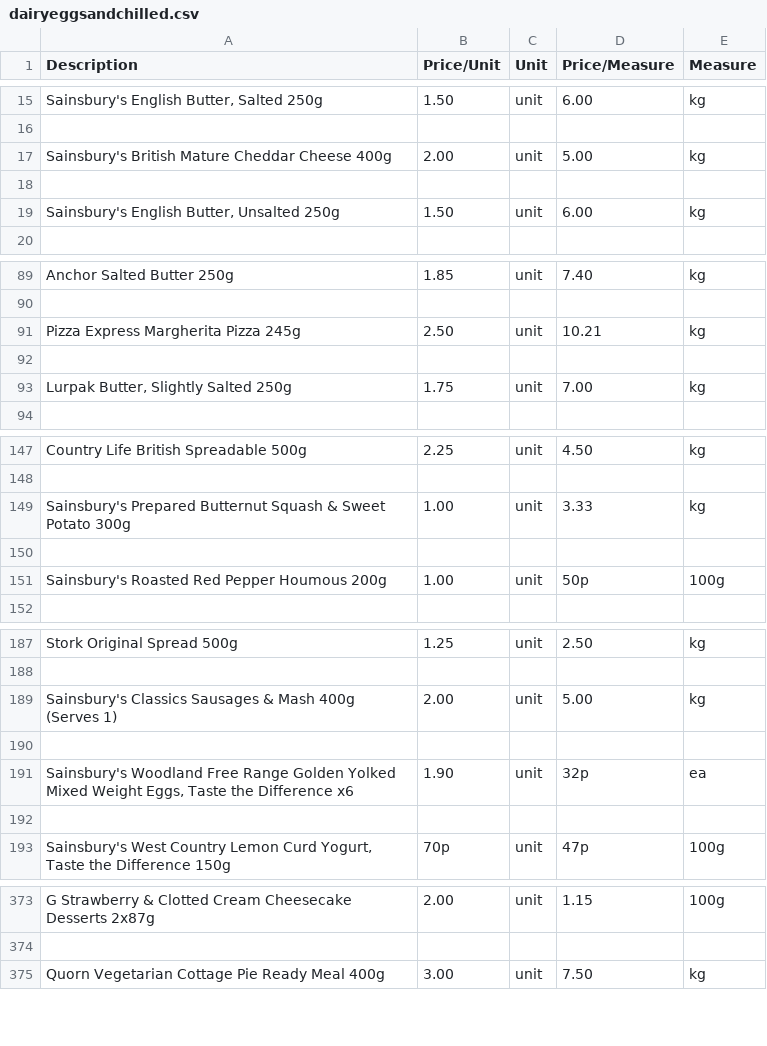
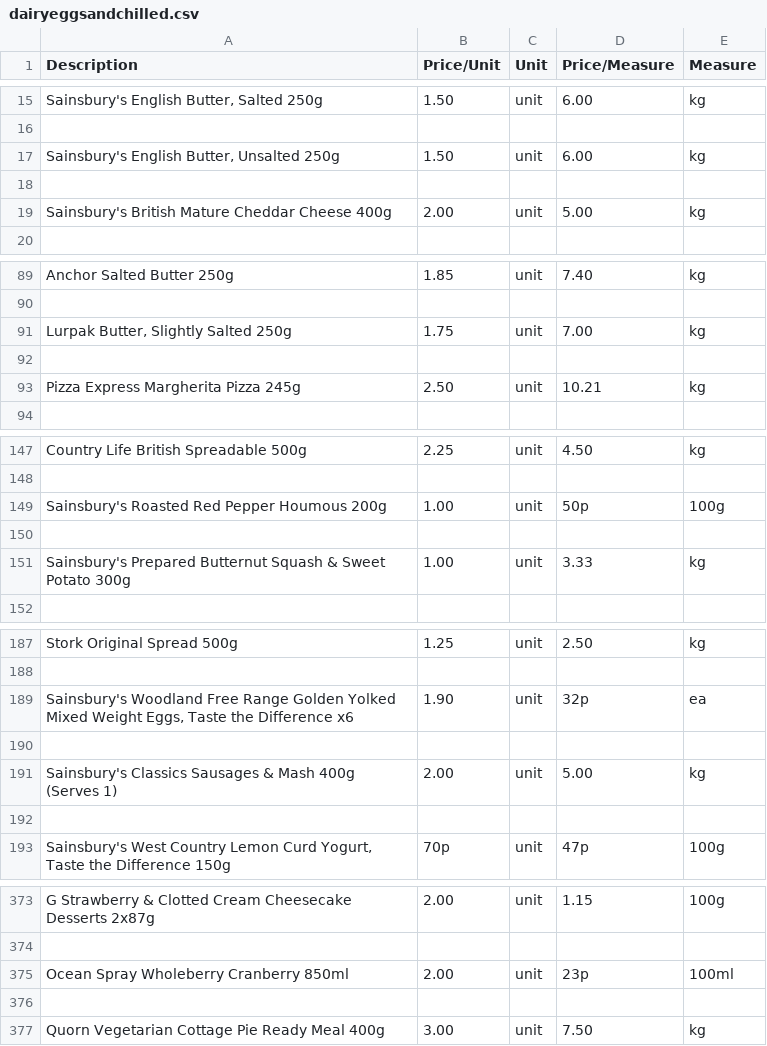
Before and after one commit to rainelow48/cheapest-groceries, a CSV file: dairyeggsandchilled.csv, drawn as a sheet; only a part is shown, gaps mark what is left out; removed rows and columns are numbered as before the commit, all else as after; the diff covers the shown part only; the diff names each change by its address in the sheet, - before the commit and + after, or states it on an @@ line.

```diff
--- a/dairyeggsandchilled.csv
+++ b/dairyeggsandchilled.csv
@@ row 19 moved to row 17: Sainsbury's English Butter, Unsalted 250… @@
+row 18: (empty)
-row 18: (empty)
@@ row 93 moved to row 91: Lurpak Butter, Slightly Salted 250g @@
+row 92: (empty)
-row 92: (empty)
@@ row 151 moved to row 149: Sainsbury's Roasted Red Pepper Houmous 2… @@
+row 150: (empty)
-row 150: (empty)
@@ row 191 moved to row 189: Sainsbury's Woodland Free Range Golden Y… @@
+row 190: (empty)
-row 190: (empty)
+row 375: Ocean Spray Wholeberry Cranberry 850ml | 2.00 | unit | 23p | 100ml
+row 376: (empty)
```
Also changed, not shown: 4 added rows, 4 removed rows and 4 moved rows elsewhere in this file, bakery.csv, foodcupboard.csv, 5 other files.
